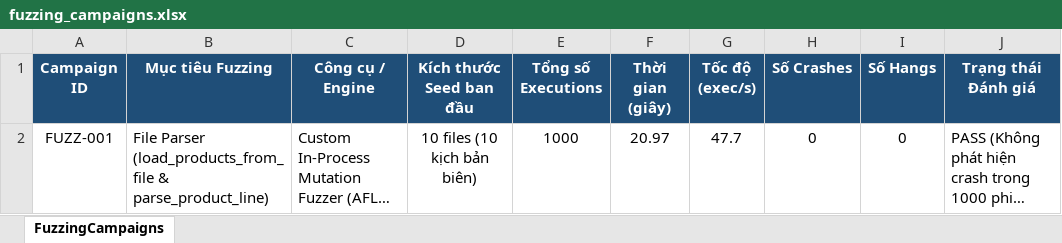
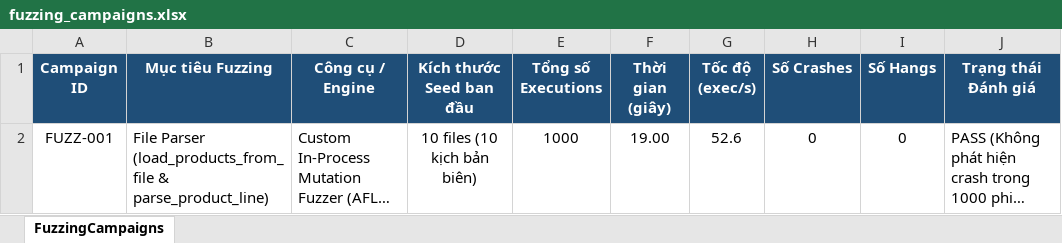
Before and after one commit to trangnguyenkieu927/ATPM_Group_04_inventory-memory-audit, an Excel workbook: docs/06_Dynamic_Fuzzing/fuzzing_campaigns.xlsx, sheet FuzzingCampaigns, drawn as a sheet; long unchanged cells end in …; values as stored, in another font and other column widths than the file's, no borders; the diff names each change by its address in the sheet, - before the commit and + after, or states it on an @@ line.

```diff
--- a/docs/06_Dynamic_Fuzzing/fuzzing_campaigns.xlsx (sheet FuzzingCampaigns)
+++ b/docs/06_Dynamic_Fuzzing/fuzzing_campaigns.xlsx (sheet FuzzingCampaigns)
-F2 (Thời gian (giây)): 20.97
+F2 (Thời gian (giây)): 19.00
-G2 (Tốc độ (exec/s)): 47.7
+G2 (Tốc độ (exec/s)): 52.6
```
Also changed, not shown: docs/02_Risk_Scenarios/scenario_matrix.xlsx, docs/03_Safety_Specification/safety_requirements.xlsx, 16 other files.
